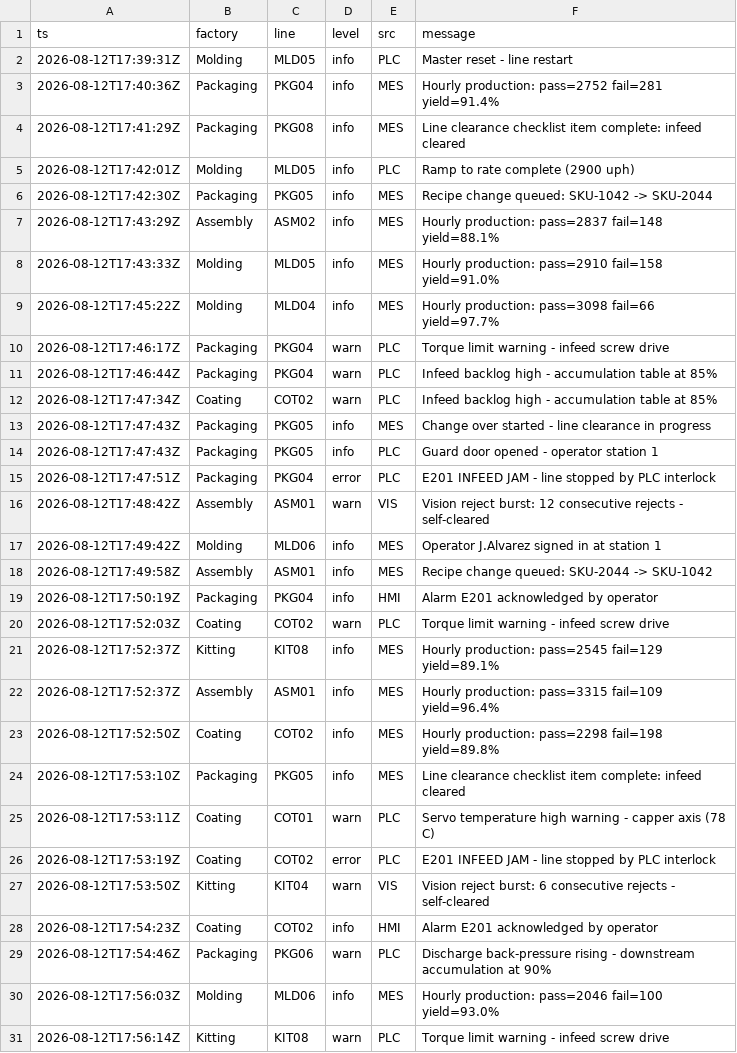
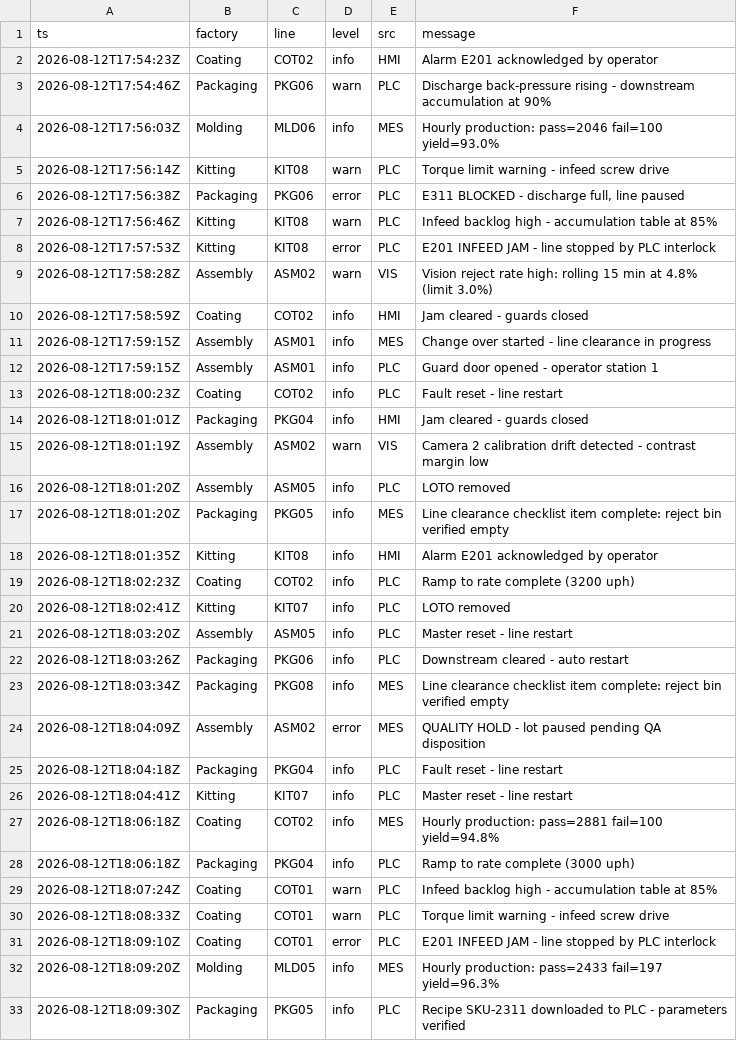
Before and after one commit to todd-cpme/ClearOEEDemo, a CSV file: data/events.csv, drawn as a sheet; only a part is shown; the shorter side is filled out with more unchanged rows; the diff covers the shown part only.

Commit message:
data: refresh 2026-08-16T17:54:23Z

```diff
--- a/data/events.csv
+++ b/data/events.csv
@@ -1,28 +1,2 @@
 ts,factory,line,level,src,message
-2026-08-12T17:39:31Z,Molding,MLD05,info,PLC,Master reset - line restart
-2026-08-12T17:40:36Z,Packaging,PKG04,info,MES,Hourly production: pass=2752 fail=281 yield=91.4%
-2026-08-12T17:41:29Z,Packaging,PKG08,info,MES,Line clearance checklist item complete: infeed cleared
-2026-08-12T17:42:01Z,Molding,MLD05,info,PLC,Ramp to rate complete (2900 uph)
-2026-08-12T17:42:30Z,Packaging,PKG05,info,MES,Recipe change queued: SKU-1042 -> SKU-2044
-2026-08-12T17:43:29Z,Assembly,ASM02,info,MES,Hourly production: pass=2837 fail=148 yield=88.1%
-2026-08-12T17:43:33Z,Molding,MLD05,info,MES,Hourly production: pass=2910 fail=158 yield=91.0%
-2026-08-12T17:45:22Z,Molding,MLD04,info,MES,Hourly production: pass=3098 fail=66 yield=97.7%
-2026-08-12T17:46:17Z,Packaging,PKG04,warn,PLC,Torque limit warning - infeed screw drive
-2026-08-12T17:46:44Z,Packaging,PKG04,warn,PLC,Infeed backlog high - accumulation table at 85%
-2026-08-12T17:47:34Z,Coating,COT02,warn,PLC,Infeed backlog high - accumulation table at 85%
-2026-08-12T17:47:43Z,Packaging,PKG05,info,MES,Change over started - line clearance in progress
-2026-08-12T17:47:43Z,Packaging,PKG05,info,PLC,Guard door opened - operator station 1
-2026-08-12T17:47:51Z,Packaging,PKG04,error,PLC,E201 INFEED JAM - line stopped by PLC interlock
-2026-08-12T17:48:42Z,Assembly,ASM01,warn,VIS,Vision reject burst: 12 consecutive rejects - self-cleared
-2026-08-12T17:49:42Z,Molding,MLD06,info,MES,Operator J.Alvarez signed in at station 1
-2026-08-12T17:49:58Z,Assembly,ASM01,info,MES,Recipe change queued: SKU-2044 -> SKU-1042
-2026-08-12T17:50:19Z,Packaging,PKG04,info,HMI,Alarm E201 acknowledged by operator
-2026-08-12T17:52:03Z,Coating,COT02,warn,PLC,Torque limit warning - infeed screw drive
-2026-08-12T17:52:37Z,Kitting,KIT08,info,MES,Hourly production: pass=2545 fail=129 yield=89.1%
-2026-08-12T17:52:37Z,Assembly,ASM01,info,MES,Hourly production: pass=3315 fail=109 yield=96.4%
-2026-08-12T17:52:50Z,Coating,COT02,info,MES,Hourly production: pass=2298 fail=198 yield=89.8%
-2026-08-12T17:53:10Z,Packaging,PKG05,info,MES,Line clearance checklist item complete: infeed cleared
-2026-08-12T17:53:11Z,Coating,COT01,warn,PLC,Servo temperature high warning - capper axis (78 C)
-2026-08-12T17:53:19Z,Coating,COT02,error,PLC,E201 INFEED JAM - line stopped by PLC interlock
-2026-08-12T17:53:50Z,Kitting,KIT04,warn,VIS,Vision reject burst: 6 consecutive rejects - self-cleared
 2026-08-12T17:54:23Z,Coating,COT02,info,HMI,Alarm E201 acknowledged by operator
```
Also changed, not shown: 2 edited cells elsewhere in this file, data/rollup_line.csv, data/status.csv, 1 other file.
